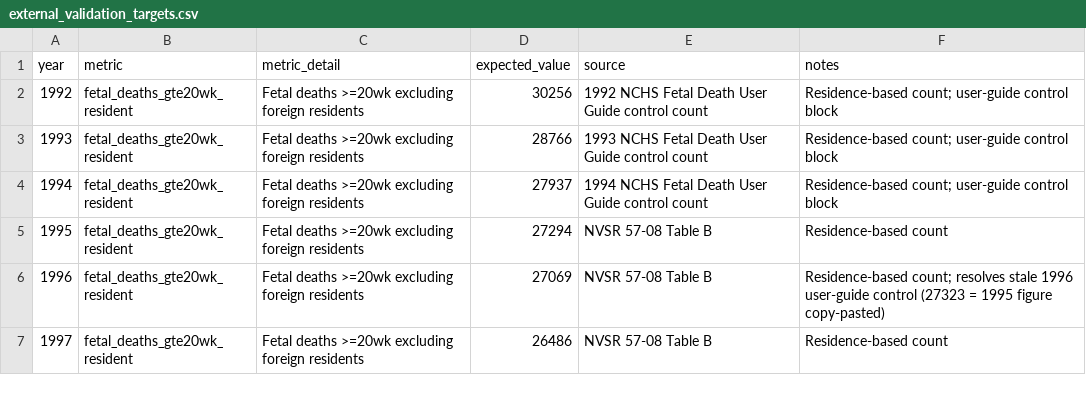
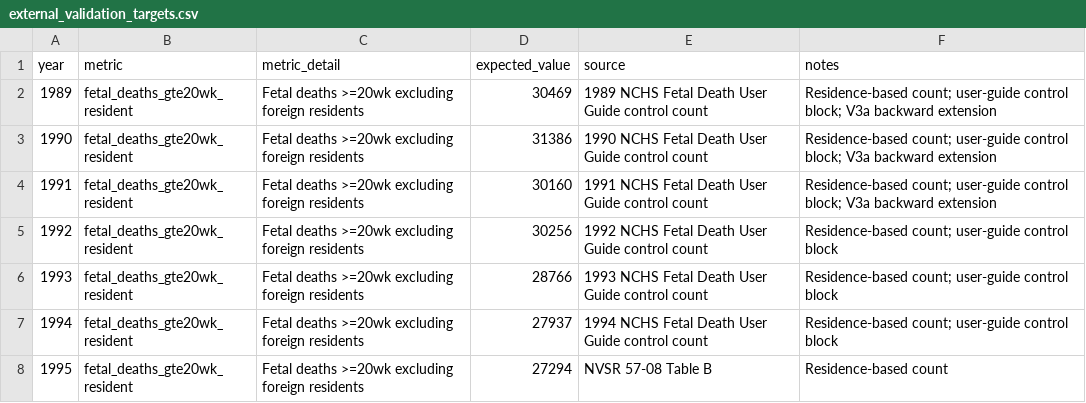
Before and after one commit to yoelplutchok/vital-statistics-harmonization, a CSV file: fetal_death/external_validation_targets.csv, drawn as a sheet; only a part is shown; the shorter side is filled out with more unchanged rows; the diff names each change by its address in the sheet, - before the commit and + after, or states it on an @@ line.

```diff
--- a/fetal_death/external_validation_targets.csv
+++ b/fetal_death/external_validation_targets.csv
+row 2: 1989 | fetal_deaths_gte20wk_resident | Fetal deaths >=20wk excluding foreign residents | 30469 | 1989 NCHS Fetal Death User Guide control count | Residence-based count; user-guide control block; V3a backward extension
+row 3: 1990 | fetal_deaths_gte20wk_resident | Fetal deaths >=20wk excluding foreign residents | 31386 | 1990 NCHS Fetal Death User Guide control count | Residence-based count; user-guide control block; V3a backward extension
+row 4: 1991 | fetal_deaths_gte20wk_resident | Fetal deaths >=20wk excluding foreign residents | 30160 | 1991 NCHS Fetal Death User Guide control count | Residence-based count; user-guide control block; V3a backward extension
```
Also changed, not shown: fetal_death/file_inventory.csv, 8 other files.
